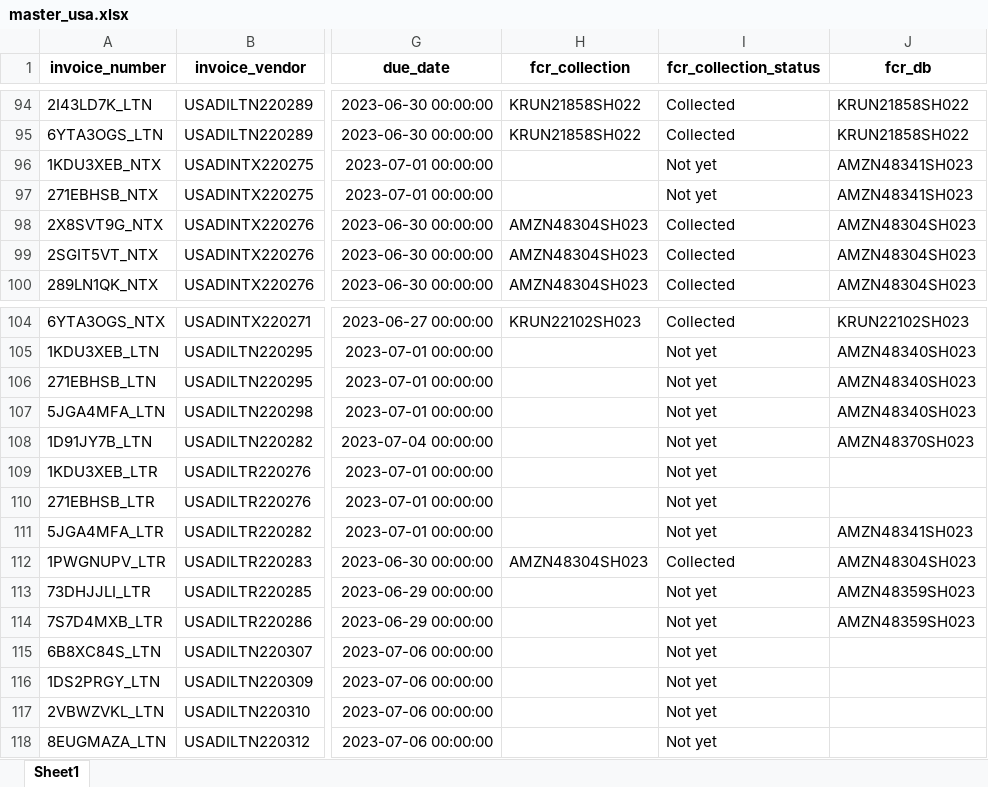
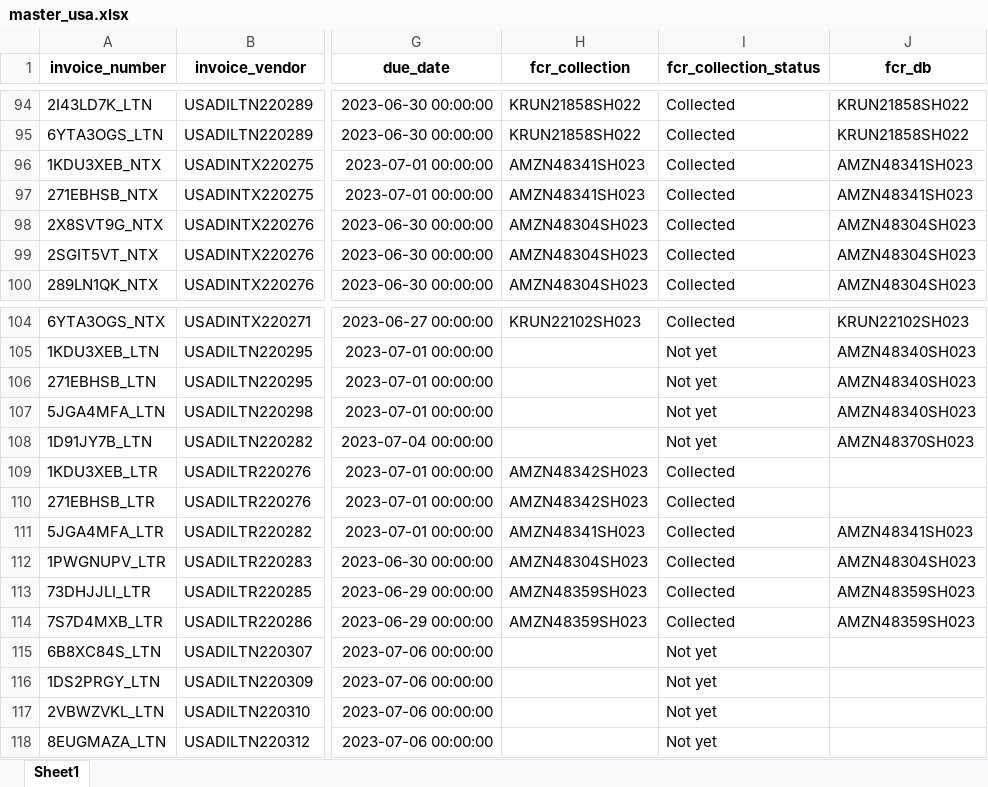
Before and after one commit to duy612/yes4all_invoice, an Excel workbook: master_usa.xlsx, sheet Sheet1, drawn as a sheet; only a part is shown, gaps mark what is left out; values as stored, in another font and other column widths than the file's, no borders; the diff names each change by its address in the sheet, - before the commit and + after, or states it on an @@ line.

```diff
--- a/master_usa.xlsx (sheet Sheet1)
+++ b/master_usa.xlsx (sheet Sheet1)
-H96:H97 (fcr_collection): (empty)
+H96:H97 (fcr_collection): AMZN48341SH023
-I96:I97 (fcr_collection_status): Not yet
+I96:I97 (fcr_collection_status): Collected
-H109:H110 (fcr_collection): (empty)
+H109:H110 (fcr_collection): AMZN48342SH023
-I109:I111 (fcr_collection_status): Not yet
+I109:I111 (fcr_collection_status): Collected
-H111 (fcr_collection): (empty)
+H111 (fcr_collection): AMZN48341SH023
-H113:H114 (fcr_collection): (empty)
+H113:H114 (fcr_collection): AMZN48359SH023
-I113:I114 (fcr_collection_status): Not yet
+I113:I114 (fcr_collection_status): Collected
```
Also changed, not shown: master_inter.xlsx, mirror.xlsx, 1 other file.
